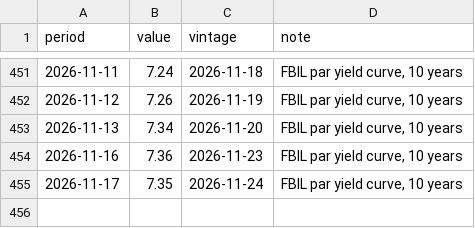
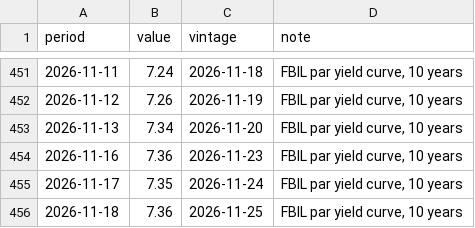
Before and after one commit to indiamacrofinance/indiamacrofinance, a CSV file: data/series/gsec_par_10y.csv, drawn as a sheet; only a part is shown, gaps mark what is left out.

```diff
--- a/data/series/gsec_par_10y.csv
+++ b/data/series/gsec_par_10y.csv
@@ -455 +455,2 @@ period,value,vintage,note
 2026-11-17,7.35,2026-11-24,"FBIL par yield curve, 10 years"
+2026-11-18,7.36,2026-11-25,"FBIL par yield curve, 10 years"
```
Also changed, not shown: data/panels/gsec_par_yield.csv, data/series/brent_inr.csv, 50 other files.
